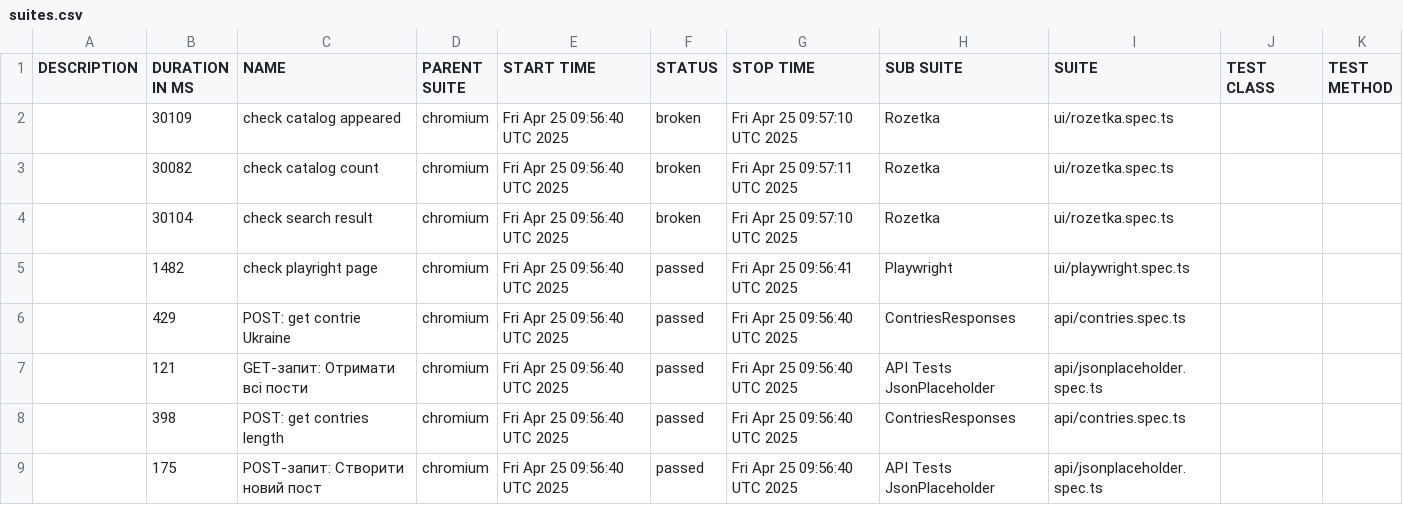
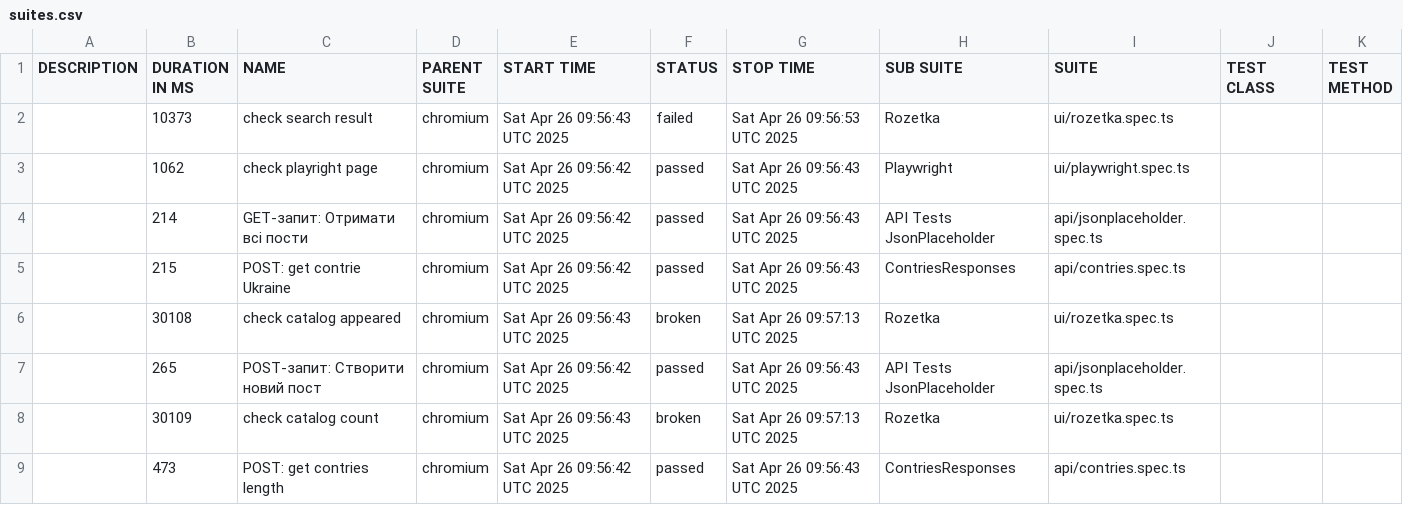
Before and after one commit to Vanecheek/new_IVAN_tests_playwrite, a CSV file: data/suites.csv, drawn as a sheet.

```diff
--- a/data/suites.csv
+++ b/data/suites.csv
@@ -1,9 +1,9 @@
 "DESCRIPTION","DURATION IN MS","NAME","PARENT SUITE","START TIME","STATUS","STOP TIME","SUB SUITE","SUITE","TEST CLASS","TEST METHOD"
-"","30109","check catalog appeared","chromium","Fri Apr 25 09:56:40 UTC 2025","broken","Fri Apr 25 09:57:10 UTC 2025","Rozetka","ui/rozetka.spec.ts","",""
-"","30082","check catalog count","chromium","Fri Apr 25 09:56:40 UTC 2025","broken","Fri Apr 25 09:57:11 UTC 2025","Rozetka","ui/rozetka.spec.ts","",""
-"","30104","check search result","chromium","Fri Apr 25 09:56:40 UTC 2025","broken","Fri Apr 25 09:57:10 UTC 2025","Rozetka","ui/rozetka.spec.ts","",""
-"","1482","check playright page","chromium","Fri Apr 25 09:56:40 UTC 2025","passed","Fri Apr 25 09:56:41 UTC 2025","Playwright","ui/playwright.spec.ts","",""
-"","429","POST: get contrie Ukraine","chromium","Fri Apr 25 09:56:40 UTC 2025","passed","Fri Apr 25 09:56:40 UTC 2025","ContriesResponses","api/contries.spec.ts","",""
-"","121","GET-запит: Отримати всі пости","chromium","Fri Apr 25 09:56:40 UTC 2025","passed","Fri Apr 25 09:56:40 UTC 2025","API Tests JsonPlaceholder","api/jsonplaceholder.spec.ts","",""
-"","398","POST: get contries length","chromium","Fri Apr 25 09:56:40 UTC 2025","passed","Fri Apr 25 09:56:40 UTC 2025","ContriesResponses","api/contries.spec.ts","",""
-"","175","POST-запит: Створити новий пост","chromium","Fri Apr 25 09:56:40 UTC 2025","passed","Fri Apr 25 09:56:40 UTC 2025","API Tests JsonPlaceholder","api/jsonplaceholder.spec.ts","",""
+"","10373","check search result","chromium","Sat Apr 26 09:56:43 UTC 2025","failed","Sat Apr 26 09:56:53 UTC 2025","Rozetka","ui/rozetka.spec.ts","",""
+"","1062","check playright page","chromium","Sat Apr 26 09:56:42 UTC 2025","passed","Sat Apr 26 09:56:43 UTC 2025","Playwright","ui/playwright.spec.ts","",""
+"","214","GET-запит: Отримати всі пости","chromium","Sat Apr 26 09:56:42 UTC 2025","passed","Sat Apr 26 09:56:43 UTC 2025","API Tests JsonPlaceholder","api/jsonplaceholder.spec.ts","",""
+"","215","POST: get contrie Ukraine","chromium","Sat Apr 26 09:56:42 UTC 2025","passed","Sat Apr 26 09:56:43 UTC 2025","ContriesResponses","api/contries.spec.ts","",""
+"","30108","check catalog appeared","chromium","Sat Apr 26 09:56:43 UTC 2025","broken","Sat Apr 26 09:57:13 UTC 2025","Rozetka","ui/rozetka.spec.ts","",""
+"","265","POST-запит: Створити новий пост","chromium","Sat Apr 26 09:56:42 UTC 2025","passed","Sat Apr 26 09:56:43 UTC 2025","API Tests JsonPlaceholder","api/jsonplaceholder.spec.ts","",""
+"","30109","check catalog count","chromium","Sat Apr 26 09:56:43 UTC 2025","broken","Sat Apr 26 09:57:13 UTC 2025","Rozetka","ui/rozetka.spec.ts","",""
+"","473","POST: get contries length","chromium","Sat Apr 26 09:56:42 UTC 2025","passed","Sat Apr 26 09:56:43 UTC 2025","ContriesResponses","api/contries.spec.ts","",""
```
Also changed, not shown: 47 other files.
